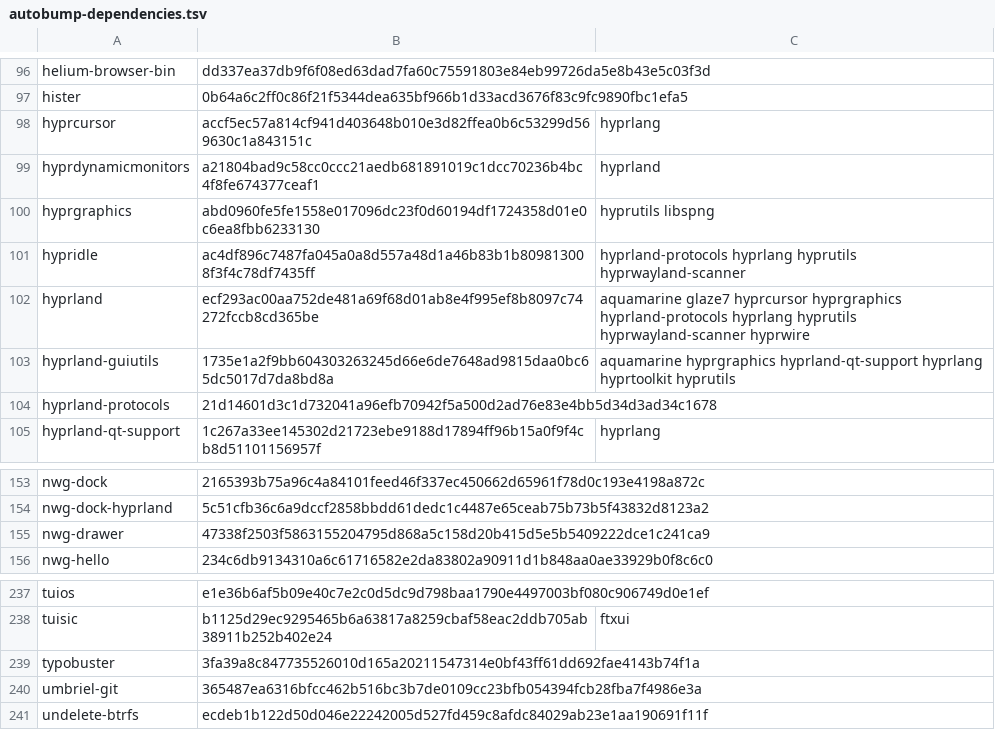
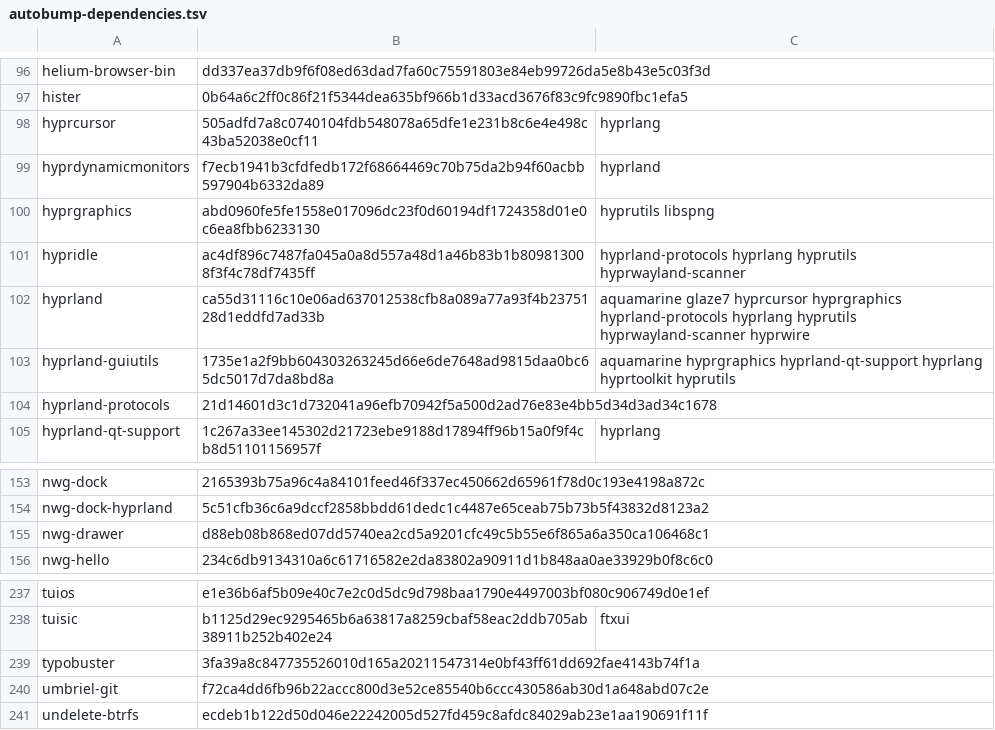
Before and after one commit to oSoWoSo/oco, a TSV file: .github/autobump-dependencies.tsv, drawn as a sheet; only a part is shown, gaps mark what is left out; the diff covers the shown part only.

```diff
--- a/.github/autobump-dependencies.tsv
+++ b/.github/autobump-dependencies.tsv
@@ -97,7 +97,7 @@ helium-browser-bin	dd337ea37db9f6f08ed63dad7fa60c75591803e84eb99726da5e8b43e5c03
 hister	0b64a6c2ff0c86f21f5344dea635bf966b1d33acd3676f83c9fc9890fbc1efa5	
-hyprcursor	accf5ec57a814cf941d403648b010e3d82ffea0b6c53299d569630c1a843151c	hyprlang
-hyprdynamicmonitors	a21804bad9c58cc0ccc21aedb681891019c1dcc70236b4bc4f8fe674377ceaf1	hyprland
+hyprcursor	505adfd7a8c0740104fdb548078a65dfe1e231b8c6e4e498c43ba52038e0cf11	hyprlang
+hyprdynamicmonitors	f7ecb1941b3cfdfedb172f68664469c70b75da2b94f60acbb597904b6332da89	hyprland
 hyprgraphics	abd0960fe5fe1558e017096dc23f0d60194df1724358d01e0c6ea8fbb6233130	hyprutils libspng
 hypridle	ac4df896c7487fa045a0a8d557a48d1a46b83b1b809813008f3f4c78df7435ff	hyprland-protocols hyprlang hyprutils hyprwayland-scanner
-hyprland	ecf293ac00aa752de481a69f68d01ab8e4f995ef8b8097c74272fccb8cd365be	aquamarine glaze7 hyprcursor hyprgraphics hyprland-protocols hyprlang hyprutils hyprwayland-scanner hyprwire
+hyprland	ca55d31116c10e06ad637012538cfb8a089a77a93f4b2375128d1eddfd7ad33b	aquamarine glaze7 hyprcursor hyprgraphics hyprland-protocols hyprlang hyprutils hyprwayland-scanner hyprwire
 hyprland-guiutils	1735e1a2f9bb604303263245d66e6de7648ad9815daa0bc65dc5017d7da8bd8a	aquamarine hyprgraphics hyprland-qt-support hyprlang hyprtoolkit hyprutils
@@ -154,3 +154,3 @@ nwg-dock	2165393b75a96c4a84101feed46f337ec450662d65961f78d0c193e4198a872c
 nwg-dock-hyprland	5c51cfb36c6a9dccf2858bbdd61dedc1c4487e65ceab75b73b5f43832d8123a2	
-nwg-drawer	47338f2503f5863155204795d868a5c158d20b415d5e5b5409222dce1c241ca9	
+nwg-drawer	d88eb08b868ed07dd5740ea2cd5a9201cfc49c5b55e6f865a6a350ca106468c1	
 nwg-hello	234c6db9134310a6c61716582e2da83802a90911d1b848aa0ae33929b0f8c6c0	
@@ -239,3 +239,3 @@ tuisic	b1125d29ec9295465b6a63817a8259cbaf58eac2ddb705ab38911b252b402e24	ftxui
 typobuster	3fa39a8c847735526010d165a20211547314e0bf43ff61dd692fae4143b74f1a	
-umbriel-git	365487ea6316bfcc462b516bc3b7de0109cc23bfb054394fcb28fba7f4986e3a	
+umbriel-git	f72ca4dd6fb96b22accc800d3e52ce85540b6ccc430586ab30d1a648abd07c2e	
 undelete-btrfs	ecdeb1b122d50d046e22242005d527fd459c8afdc84029ab23e1aa190691f11f	
```
Also changed, not shown: 36 added rows elsewhere in this file, 2 other files.
